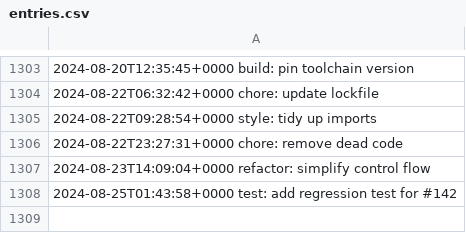
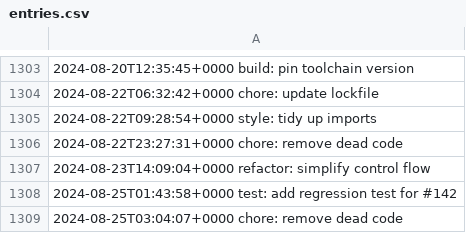
Before and after one commit to LostSFG/ts, a CSV file: data/entries.csv, drawn as a sheet; only a part is shown, gaps mark what is left out; the diff names each change by its address in the sheet, - before the commit and + after, or states it on an @@ line.

Commit message:
chore: remove dead code

```diff
--- a/data/entries.csv
+++ b/data/entries.csv
+row 1309: 2024-08-25T03:04:07+0000 chore: remove dead code
```
